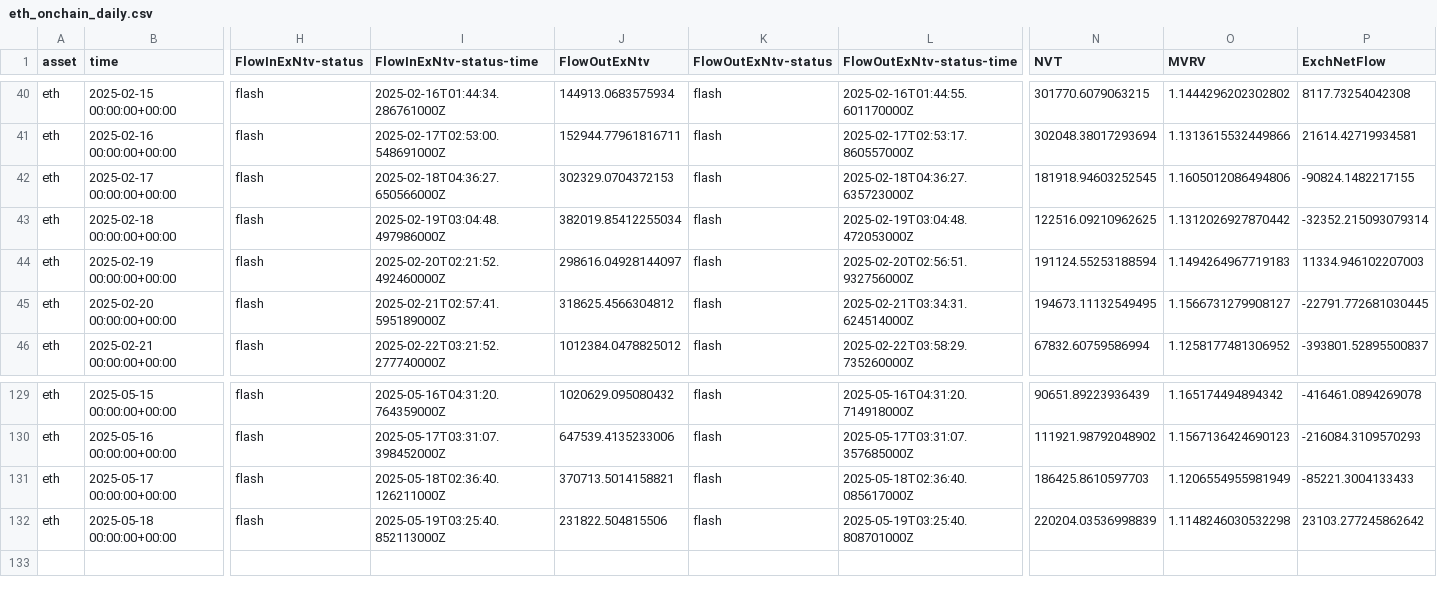
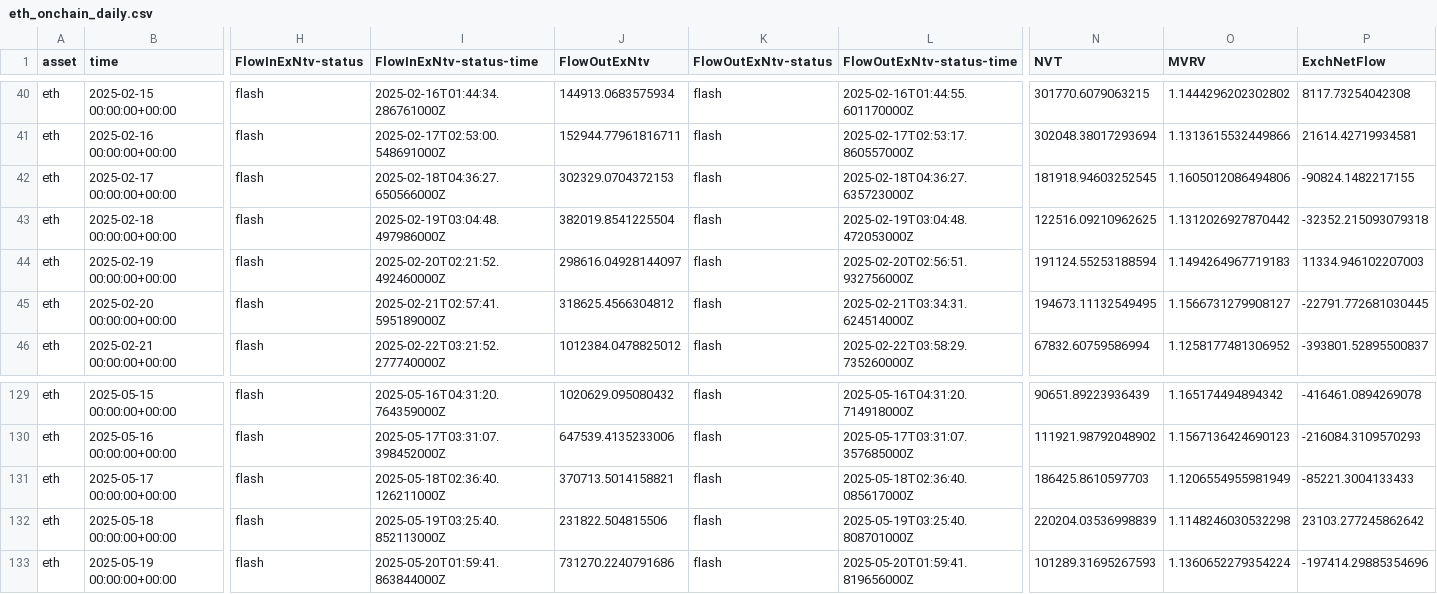
Before and after one commit to alex-lebedev/crypto-on-chain, a CSV file: eth_onchain_daily.csv, drawn as a sheet; only a part is shown, gaps mark what is left out; rows hold the shown columns only; the diff names each change by its address in the sheet, - before the commit and + after, or states it on an @@ line.

```diff
--- a/eth_onchain_daily.csv
+++ b/eth_onchain_daily.csv
-J43 (FlowOutExNtv): 382019.85412255034
+J43 (FlowOutExNtv): 382019.8541225504
-P43 (ExchNetFlow): -32352.215093079314
+P43 (ExchNetFlow): -32352.215093079318
+row 133: eth | 2025-05-19 00:00:00+00:00 | flash | 2025-05-20T01:59:41.863844000Z | 731270.2240791686 | flash | 2025-05-20T01:59:41.819656000Z | 101289.31695267593 | 1.1360652279354224 | -197414.29885354696
```
Also changed, not shown: btc_onchain_daily.csv, 6 other files.
